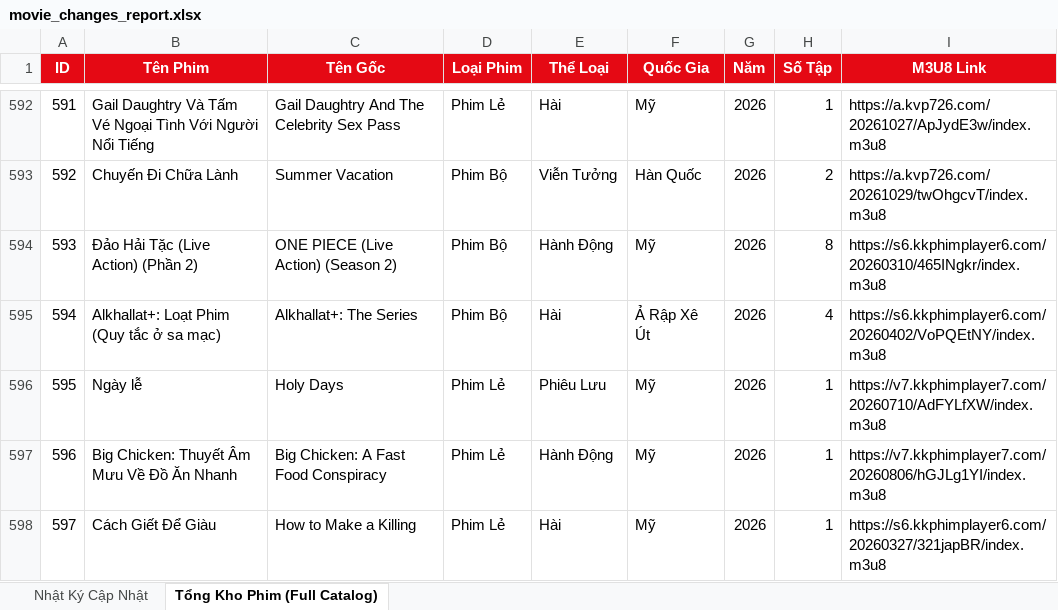
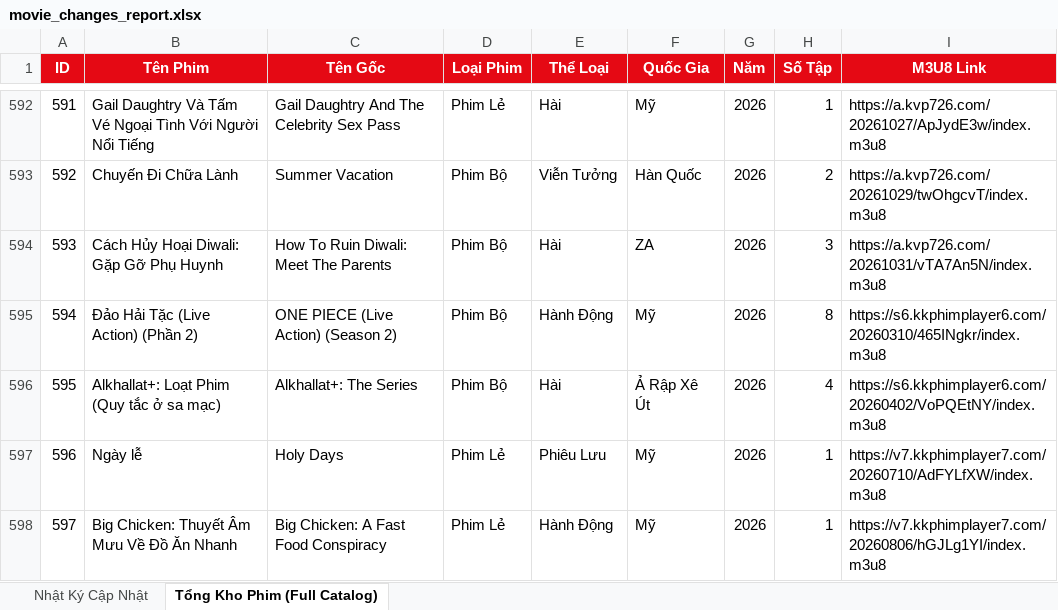
Before and after one commit to exorcisthb/Phim, an Excel workbook: movie_changes_report.xlsx, sheet Tổng Kho Phim (Full Catalog), drawn as a sheet; only a part is shown, gaps mark what is left out; the shorter side is filled out with more unchanged rows; values as stored, in another font and other column widths than the file's, no borders; addresses are those after the commit; the diff names each change by its address in the sheet, - before the commit and + after, or states it on an @@ line.

```diff
--- a/movie_changes_report.xlsx (sheet Tổng Kho Phim (Full Catalog))
+++ b/movie_changes_report.xlsx (sheet Tổng Kho Phim (Full Catalog))
+row 594: 593 | Cách Hủy Hoại Diwali: Gặp Gỡ Phụ Huynh | How To Ruin Diwali: Meet The Parents | Phim Bộ | Hài | ZA | 2026 | 3 | https://a.kvp726.com/20261031/vTA7An5N/index.m3u8
@@ column A (ID) renumbered from row 595 down @@
```
Also changed, not shown: sheet Nhật Ký Cập Nhật, 2 other files.
